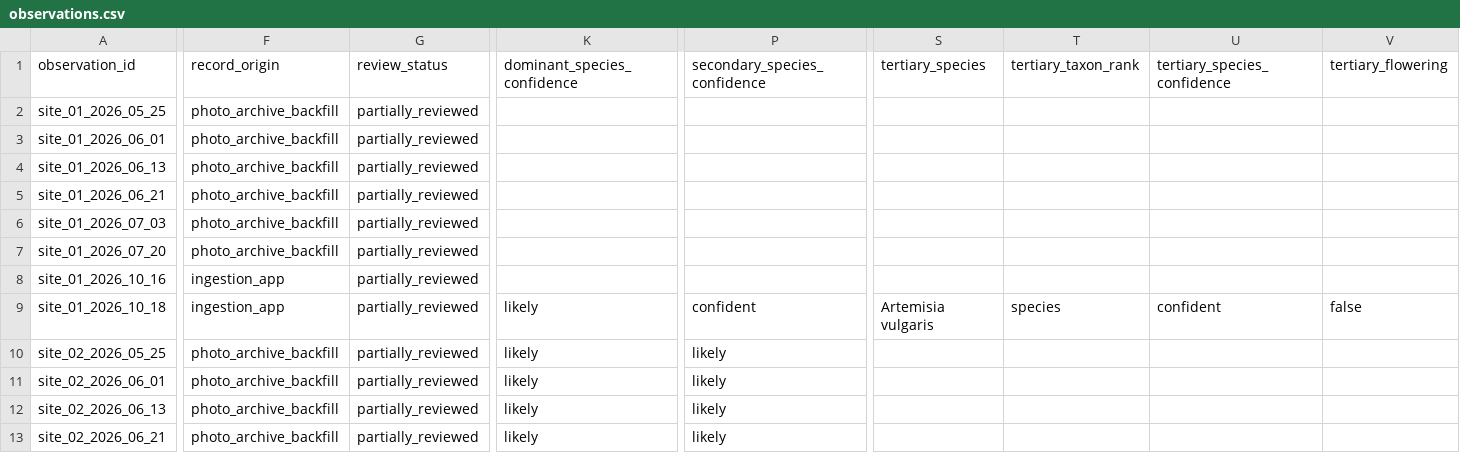
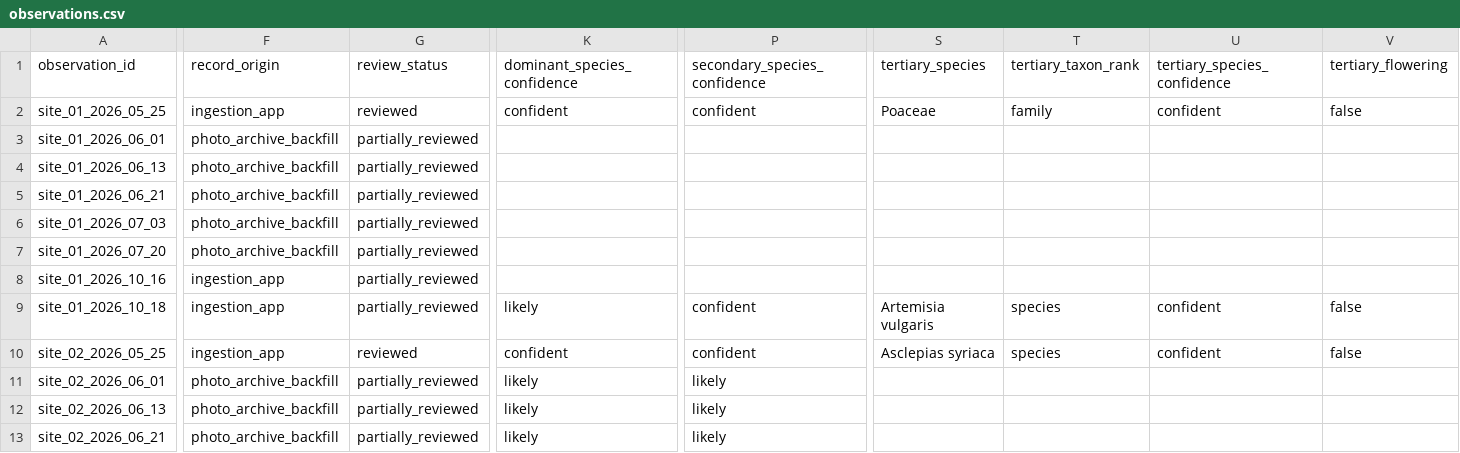
Before and after one commit to samuelfrey98/plant-succession-ml, a CSV file: data/public/observations.csv, drawn as a sheet; only a part is shown, gaps mark what is left out; the diff covers the shown part only; the diff names each change by its address in the sheet, - before the commit and + after, or states it on an @@ line.

```diff
--- a/data/public/observations.csv
+++ b/data/public/observations.csv
-F2 (record_origin): photo_archive_backfill
+F2 (record_origin): ingestion_app
-G2 (review_status): partially_reviewed
+G2 (review_status): reviewed
-K2 (dominant_species_confidence): (empty)
+K2 (dominant_species_confidence): confident
-P2 (secondary_species_confidence): (empty)
+P2 (secondary_species_confidence): confident
-S2 (tertiary_species): (empty)
+S2 (tertiary_species): Poaceae
-T2 (tertiary_taxon_rank): (empty)
+T2 (tertiary_taxon_rank): family
-U2 (tertiary_species_confidence): (empty)
+U2 (tertiary_species_confidence): confident
-V2 (tertiary_flowering): (empty)
+V2 (tertiary_flowering): false
-F10 (record_origin): photo_archive_backfill
+F10 (record_origin): ingestion_app
-G10 (review_status): partially_reviewed
+G10 (review_status): reviewed
-K10 (dominant_species_confidence): likely
+K10 (dominant_species_confidence): confident
-P10 (secondary_species_confidence): likely
+P10 (secondary_species_confidence): confident
-S10 (tertiary_species): (empty)
+S10 (tertiary_species): Asclepias syriaca
-T10 (tertiary_taxon_rank): (empty)
+T10 (tertiary_taxon_rank): species
-U10 (tertiary_species_confidence): (empty)
+U10 (tertiary_species_confidence): confident
-V10 (tertiary_flowering): (empty)
+V10 (tertiary_flowering): false
```
Also changed, not shown: 15 edited cells elsewhere in this file, data/public/analysis_ready_observations.csv, 8 other files.
